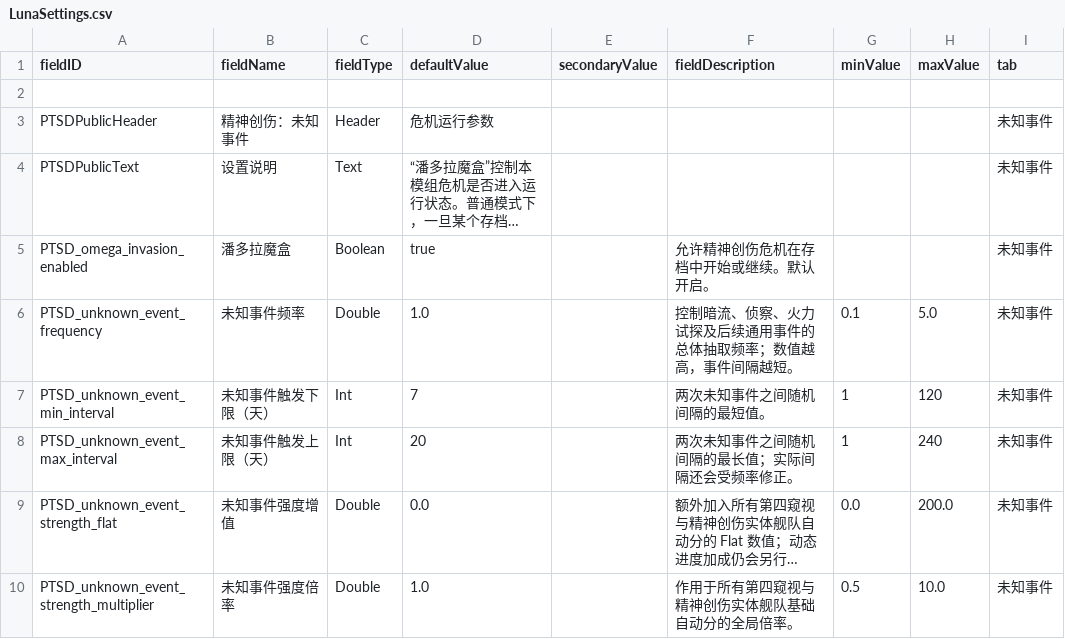
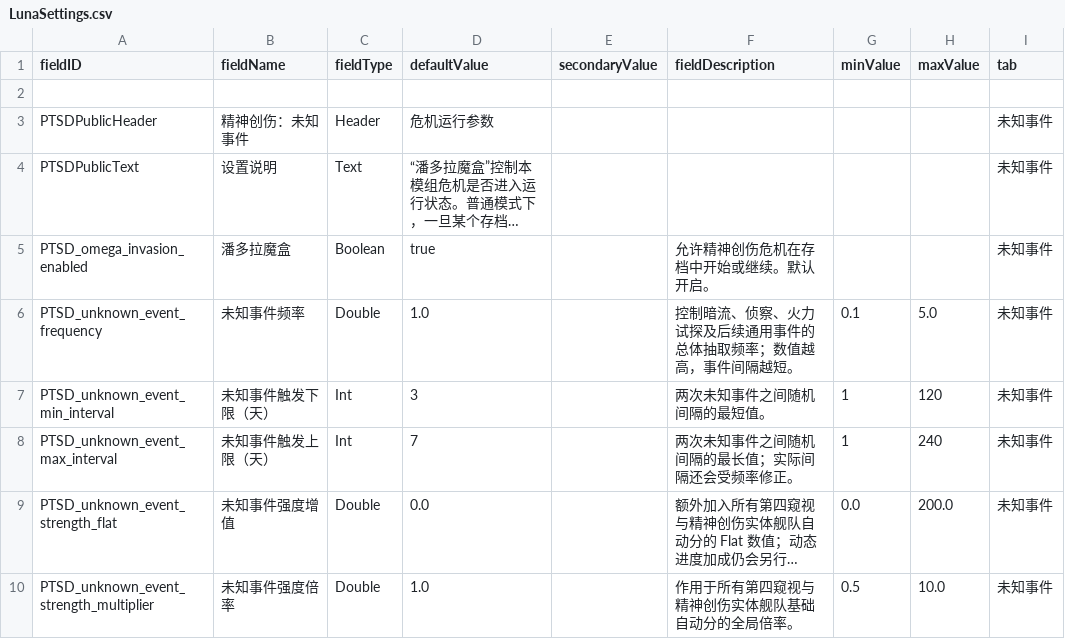
Before and after one commit to dilinganye/Omega-Psychasthenia, a CSV file: data/config/LunaSettings.csv, drawn as a sheet; long unchanged cells end in …; the diff names each change by its address in the sheet, - before the commit and + after, or states it on an @@ line.

```diff
--- a/data/config/LunaSettings.csv
+++ b/data/config/LunaSettings.csv
-D7 (defaultValue): 7
+D7 (defaultValue): 3
-D8 (defaultValue): 20
+D8 (defaultValue): 7
```
Also changed, not shown: 14 other files.
